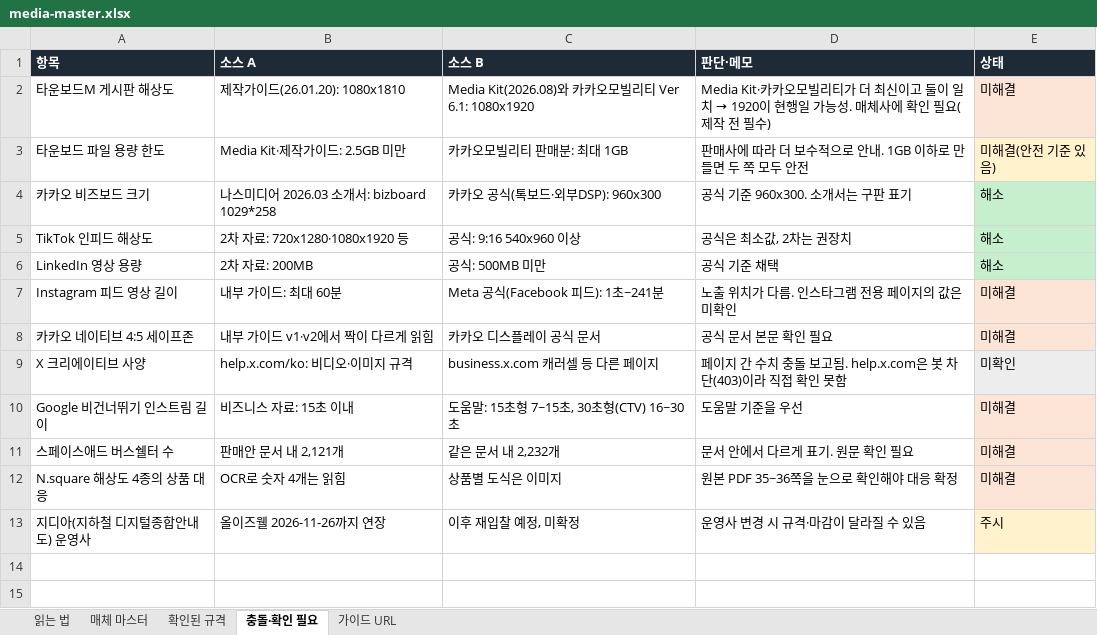
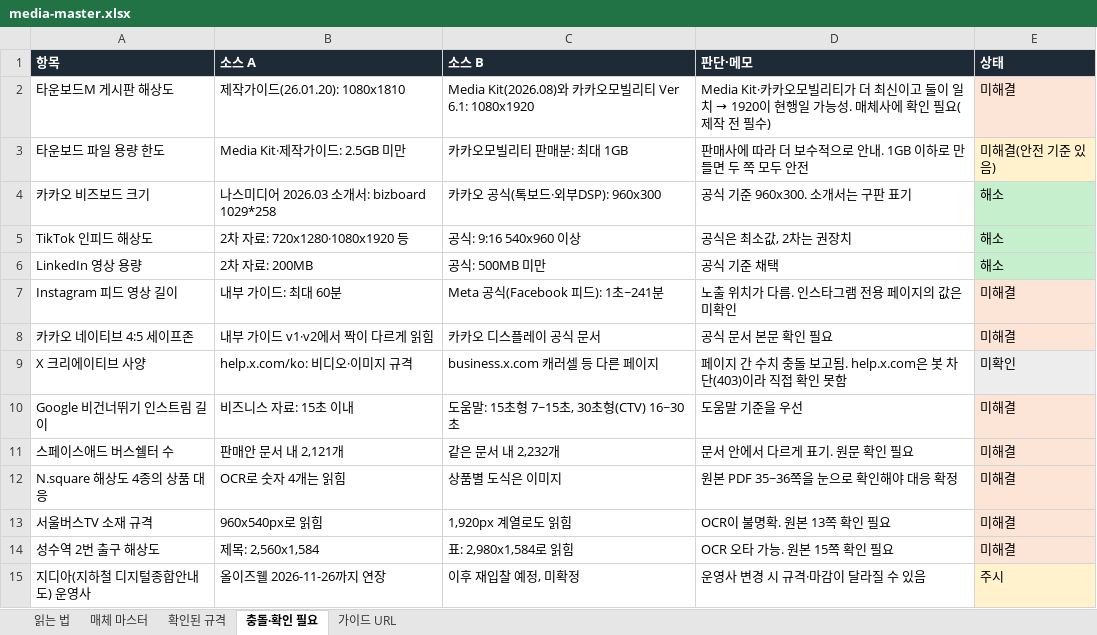
Before and after one commit to david-k1080/test_260623, an Excel workbook: media-master.xlsx, sheet 충돌·확인 필요, drawn as a sheet; values as stored, in another font and other column widths than the file's, no borders; the diff names each change by its address in the sheet, - before the commit and + after, or states it on an @@ line.

```diff
--- a/media-master.xlsx (sheet 충돌·확인 필요)
+++ b/media-master.xlsx (sheet 충돌·확인 필요)
+row 13: 서울버스TV 소재 규격 | 960x540px로 읽힘 | 1,920px 계열로도 읽힘 | OCR이 불명확. 원본 13쪽 확인 필요 | 미해결
+row 14: 성수역 2번 출구 해상도 | 제목: 2,560x1,584 | 표: 2,980x1,584로 읽힘 | OCR 오타 가능. 원본 15쪽 확인 필요 | 미해결
```
Also changed, not shown: sheet 확인된 규격, sheet 매체 마스터, 59 other files.
